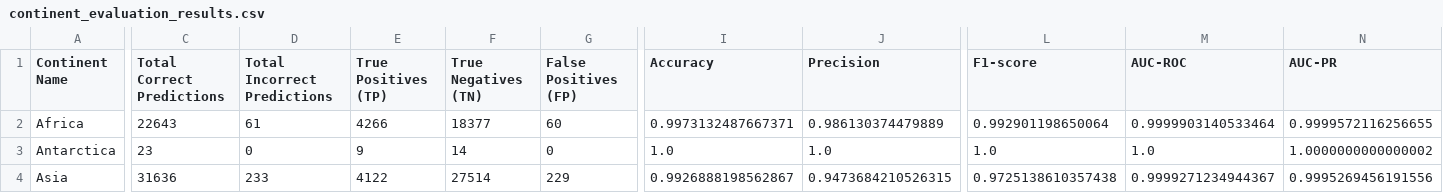
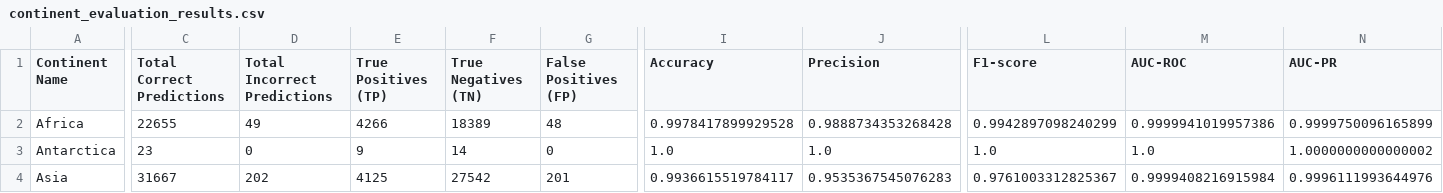
Before and after one commit to rspseshasai/vandalism_detection_osm, a CSV file: data/contribution_data/processed/random/geographical_evaluation_results/continent_evaluation_results.csv, drawn as a sheet; only a part is shown, gaps mark what is left out; the diff covers the shown part only; the diff names each change by its address in the sheet, - before the commit and + after, or states it on an @@ line.

```diff
--- a/data/contribution_data/processed/random/geographical_evaluation_results/continent_evaluation_results.csv
+++ b/data/contribution_data/processed/random/geographical_evaluation_results/continent_evaluation_results.csv
-C2 (Total Correct Predictions): 22643
+C2 (Total Correct Predictions): 22655
-D2 (Total Incorrect Predictions): 61
+D2 (Total Incorrect Predictions): 49
-F2 (True Negatives (TN)): 18377
+F2 (True Negatives (TN)): 18389
-G2 (False Positives (FP)): 60
+G2 (False Positives (FP)): 48
-I2 (Accuracy): 0.9973132487667371
+I2 (Accuracy): 0.9978417899929528
-J2 (Precision): 0.986130374479889
+J2 (Precision): 0.9888734353268428
-L2 (F1-score): 0.992901198650064
+L2 (F1-score): 0.9942897098240299
-M2 (AUC-ROC): 0.9999903140533464
+M2 (AUC-ROC): 0.9999941019957386
-N2 (AUC-PR): 0.9999572116256655
+N2 (AUC-PR): 0.9999750096165899
-C4 (Total Correct Predictions): 31636
+C4 (Total Correct Predictions): 31667
-D4 (Total Incorrect Predictions): 233
+D4 (Total Incorrect Predictions): 202
-E4 (True Positives (TP)): 4122
+E4 (True Positives (TP)): 4125
-F4 (True Negatives (TN)): 27514
+F4 (True Negatives (TN)): 27542
-G4 (False Positives (FP)): 229
+G4 (False Positives (FP)): 201
-I4 (Accuracy): 0.9926888198562867
+I4 (Accuracy): 0.9936615519784117
-J4 (Precision): 0.9473684210526315
+J4 (Precision): 0.9535367545076283
-L4 (F1-score): 0.9725138610357438
+L4 (F1-score): 0.9761003312825367
-M4 (AUC-ROC): 0.9999271234944367
+M4 (AUC-ROC): 0.9999408216915984
-N4 (AUC-PR): 0.9995269456191556
+N4 (AUC-PR): 0.9996111993644976
```
Also changed, not shown: 50 edited cells elsewhere in this file, data/contribution_data/processed/random/geographical_evaluation_results/country_evaluation_results.csv, 19 other files.
